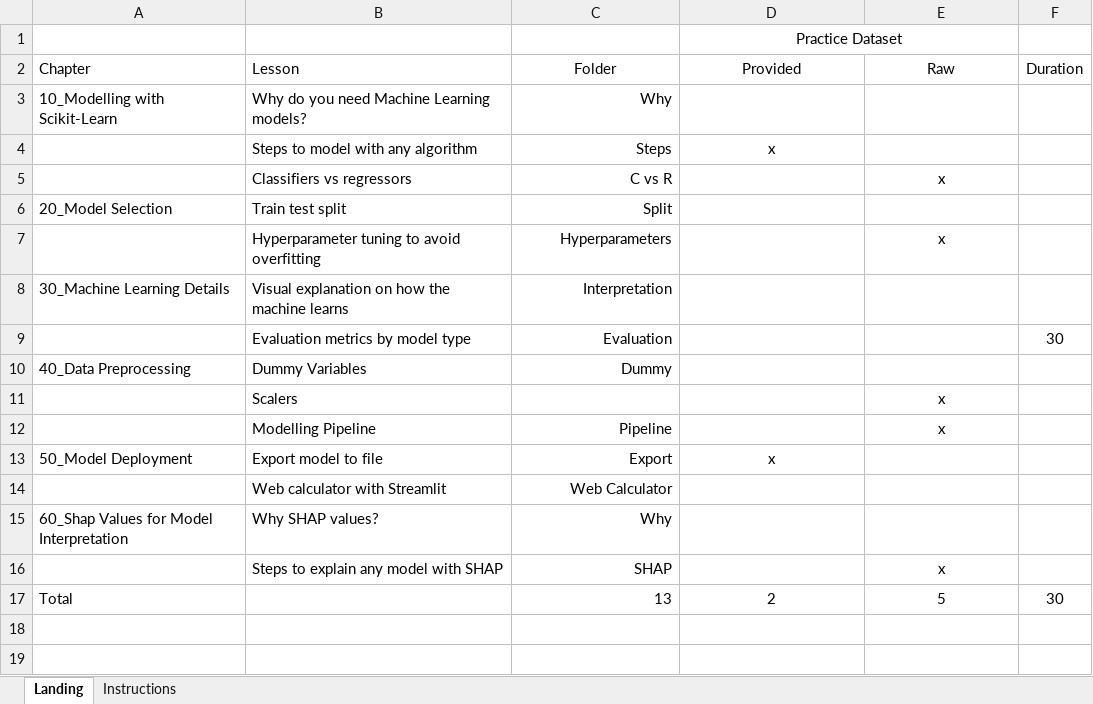
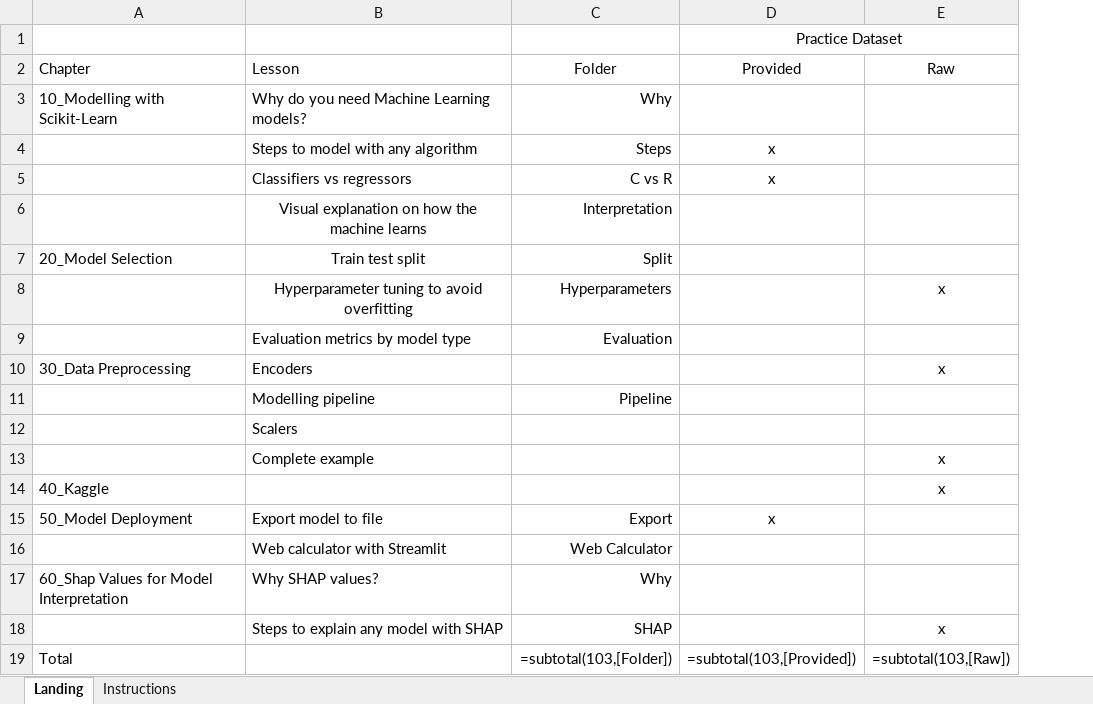
Before and after one commit to naddeai/ML, an Excel workbook: structure.xlsx, sheet Landing, drawn as a sheet; values as stored, in another font and other column widths than the file's, no borders; formulas without a stored value are shown as written; table styles not drawn; removed rows and columns are numbered as before the commit, all else as after; the diff names each change by its address in the sheet, - before the commit and + after, or states it on an @@ line.

```diff
--- a/structure.xlsx (sheet Landing)
+++ b/structure.xlsx (sheet Landing)
-column F (Duration), row 9: 30
-D5 (Provided): (empty)
+D5 (Provided): x
-E5 (Raw): x
+E5 (Raw): (empty)
+row 6:  | Visual explanation on how the machine learns | Interpretation
-B7:B8 alignment: left
+B7:B8 alignment: center
-row 8: 30_Machine Learning Details | Visual explanation on how the machine learns | Interpretation
-row 10: 40_Data Preprocessing | Dummy Variables | Dummy
+row 10: 30_Data Preprocessing | Encoders |  |  | x
+row 11:  | Modelling pipeline | Pipeline
-E12 (Raw): x
+E12 (Raw): (empty)
-row 12:  | Modelling Pipeline | Pipeline |  | x
+row 13:  | Complete example |  |  | x
+row 14: 40_Kaggle |  |  |  | x
-row 17: Total |  | 13 | 2 | 5 | 30
+row 19: Total |  | =subtotal(103,[Folder]) | =subtotal(103,[Provided]) | =subtotal(103,[Raw])
```
Also changed, not shown: 43 other files.
